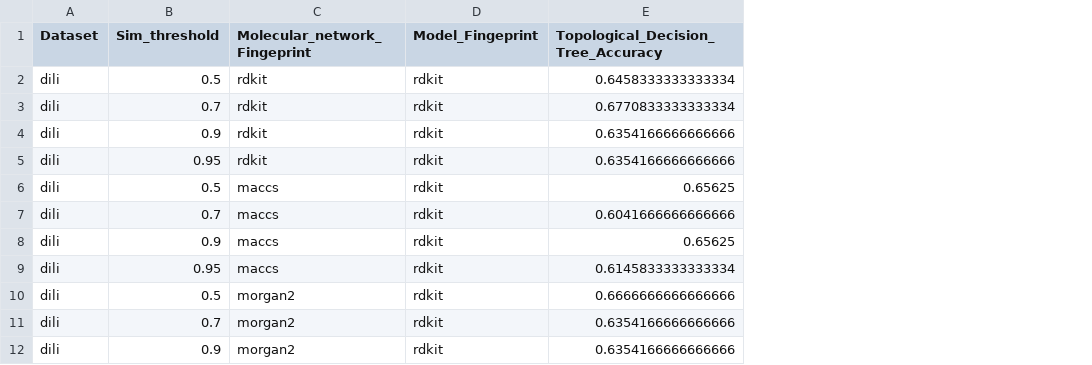
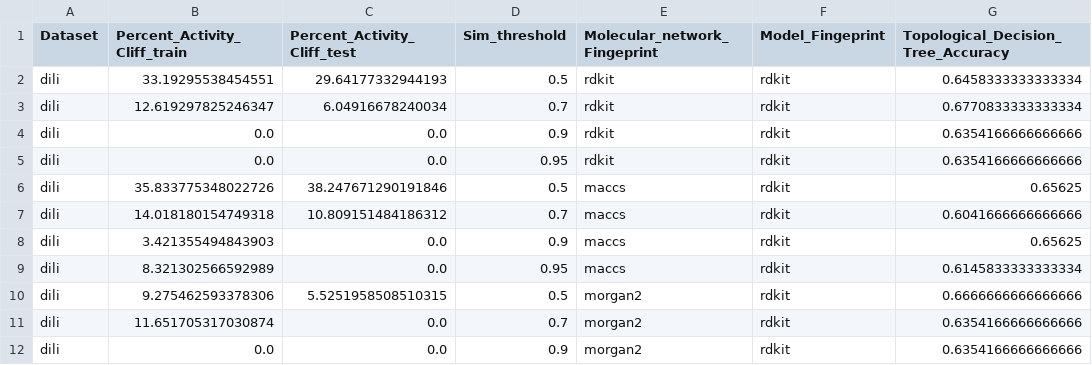
Before and after one commit to Manas02/topologicalimpurity, a CSV file: benchmark/benchmark_dili_tdc_tdt_result.csv, drawn as a sheet; only a part is shown; the diff names each change by its address in the sheet, - before the commit and + after, or states it on an @@ line.

Commit message:
stat test

```diff
--- a/benchmark/benchmark_dili_tdc_tdt_result.csv
+++ b/benchmark/benchmark_dili_tdc_tdt_result.csv
+column B (Percent_Activity_Cliff_train), rows 2-12: 33.19295538454551 | 12.619297825246347 | 0.0 | 0.0 | 35.833775348022726 | 14.018180154749318 | 3.421355494843903 | 8.321302566592989 | 9.275462593378306 | 11.651705317030874 | 0.0
+column C (Percent_Activity_Cliff_test), rows 2-12: 29.64177332944193 | 6.04916678240034 | 0.0 | 0.0 | 38.247671290191846 | 10.809151484186312 | 0.0 | 0.0 | 5.5251958508510315 | 0.0 | 0.0
```
Also changed, not shown: 8 other files.
